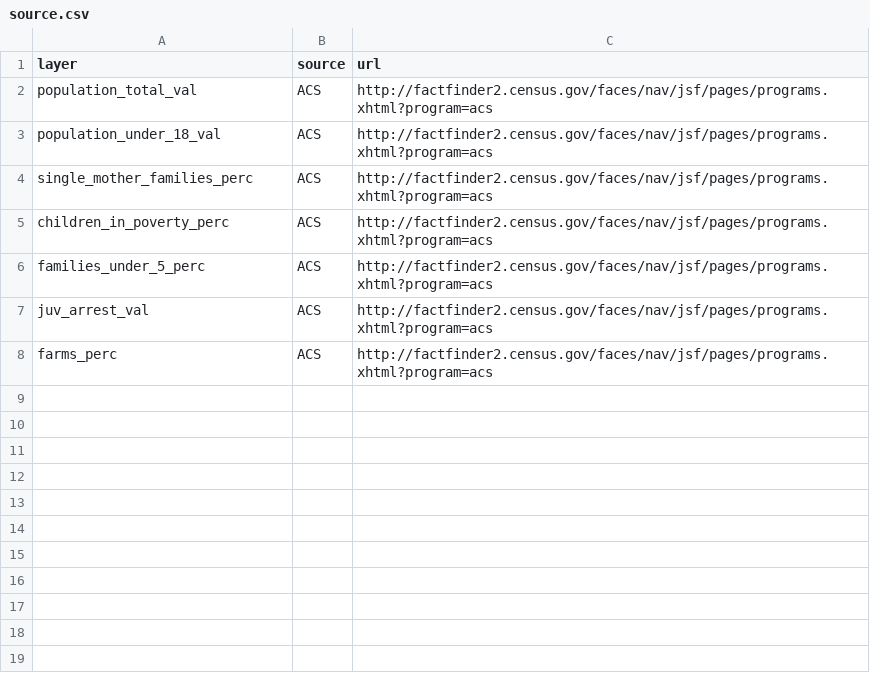
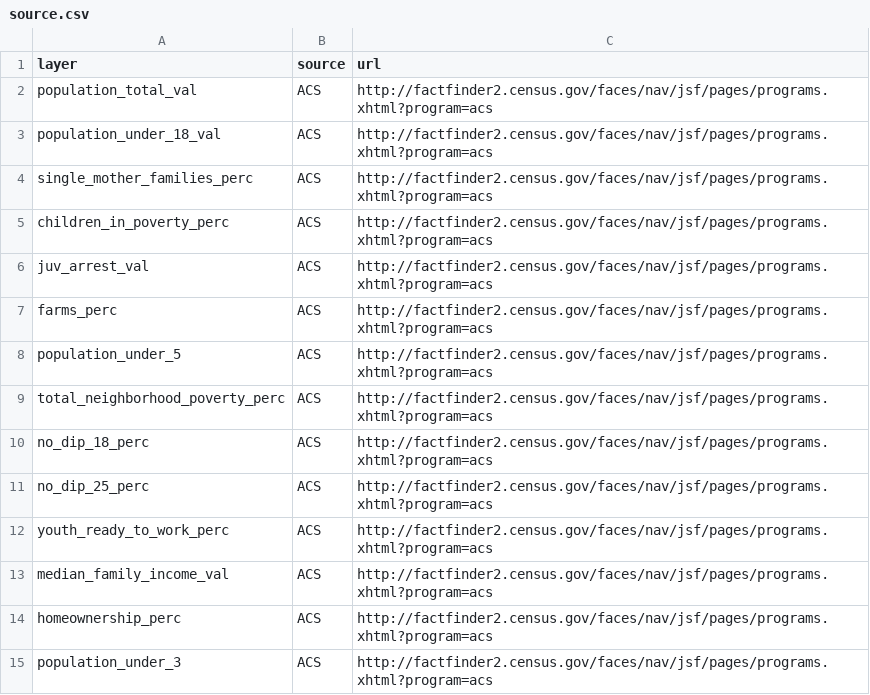
Before and after one commit to timothywvance/timothywvance.github.io, a CSV file: data/source.csv, drawn as a sheet.

```diff
--- a/data/source.csv
+++ b/data/source.csv
@@ -5,4 +5,11 @@ single_mother_families_perc,ACS,http://factfinder2.census.gov/faces/nav/jsf/page
 children_in_poverty_perc,ACS,http://factfinder2.census.gov/faces/nav/jsf/pages/programs.xhtml?program=acs
-families_under_5_perc,ACS,http://factfinder2.census.gov/faces/nav/jsf/pages/programs.xhtml?program=acs
 juv_arrest_val,ACS,http://factfinder2.census.gov/faces/nav/jsf/pages/programs.xhtml?program=acs
 farms_perc,ACS,http://factfinder2.census.gov/faces/nav/jsf/pages/programs.xhtml?program=acs
+population_under_5,ACS,http://factfinder2.census.gov/faces/nav/jsf/pages/programs.xhtml?program=acs
+total_neighborhood_poverty_perc,ACS,http://factfinder2.census.gov/faces/nav/jsf/pages/programs.xhtml?program=acs
+no_dip_18_perc,ACS,http://factfinder2.census.gov/faces/nav/jsf/pages/programs.xhtml?program=acs
+no_dip_25_perc,ACS,http://factfinder2.census.gov/faces/nav/jsf/pages/programs.xhtml?program=acs
+youth_ready_to_work_perc,ACS,http://factfinder2.census.gov/faces/nav/jsf/pages/programs.xhtml?program=acs
+median_family_income_val,ACS,http://factfinder2.census.gov/faces/nav/jsf/pages/programs.xhtml?program=acs
+homeownership_perc,ACS,http://factfinder2.census.gov/faces/nav/jsf/pages/programs.xhtml?program=acs
+population_under_3,ACS,http://factfinder2.census.gov/faces/nav/jsf/pages/programs.xhtml?program=acs
```
Also changed, not shown: data/fields.csv, 20 other files.
